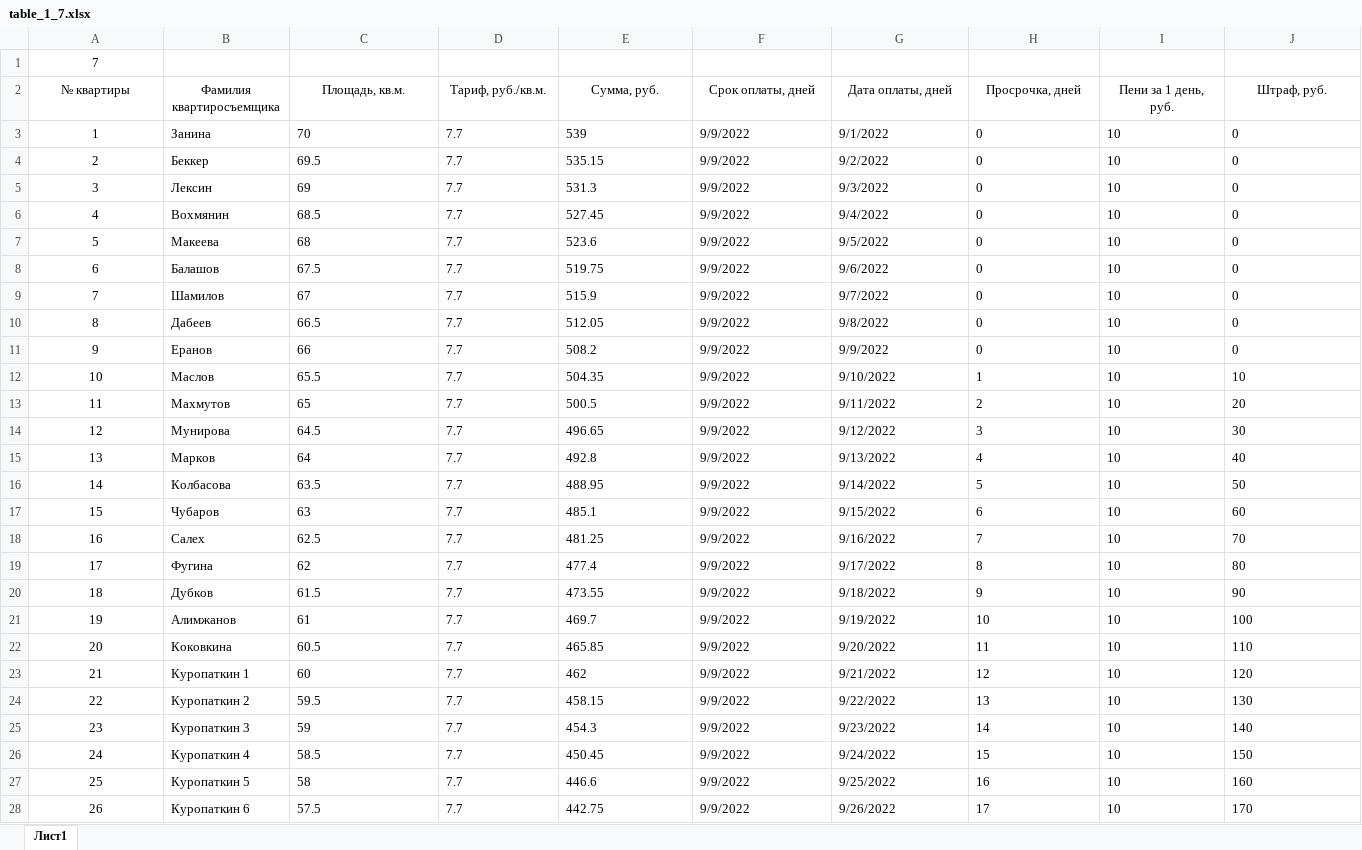
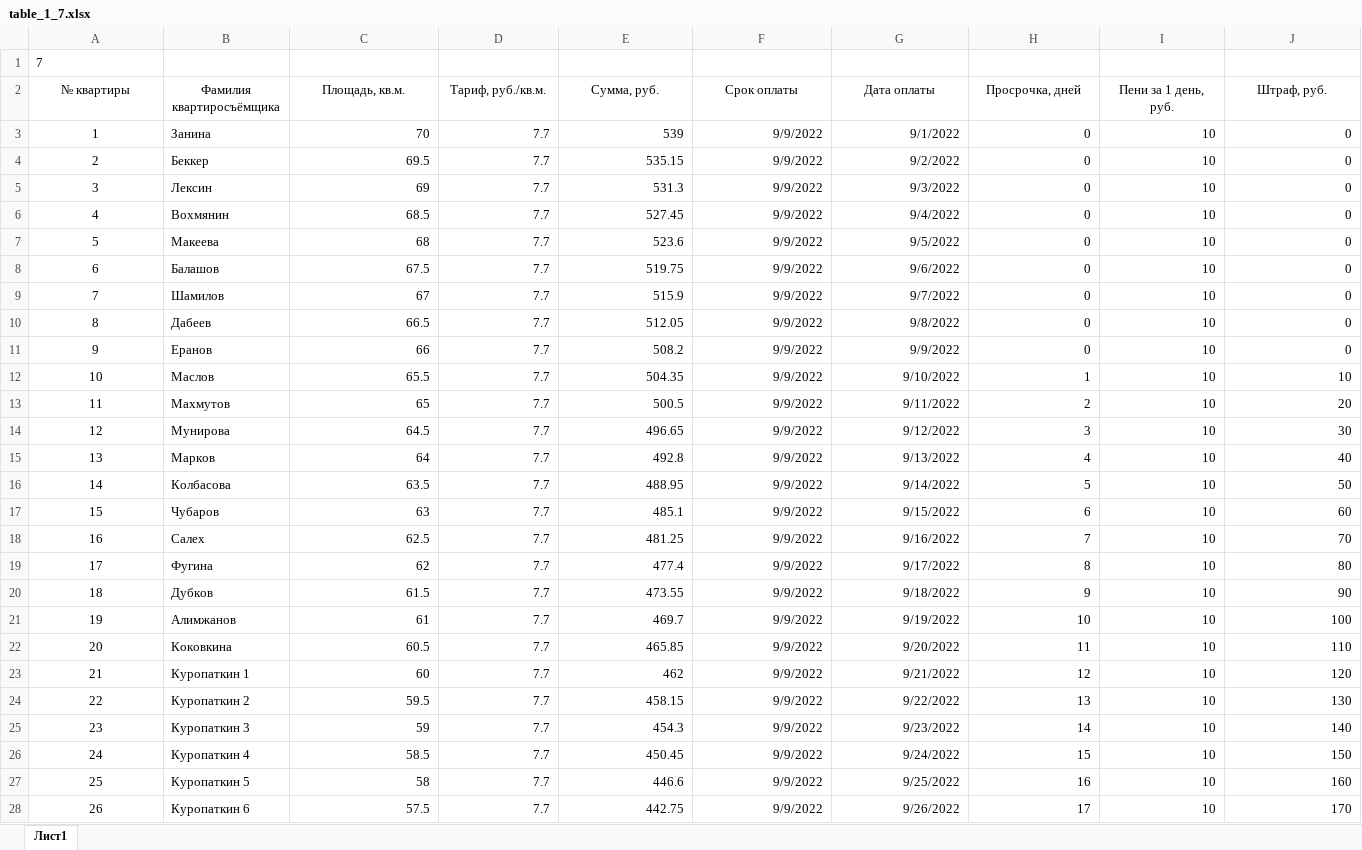
Before and after one commit to Ilya-Petrovich/IT_LR, an Excel workbook: LR3/table_1_7.xlsx, sheet Лист1, drawn as a sheet; only a part is shown; values as stored, in another font and other column widths than the file's, no borders; the diff covers the shown part only; the diff names each change by its address in the sheet, - before the commit and + after, or states it on an @@ line.

Commit message:
Changed LR3

```diff
--- a/LR3/table_1_7.xlsx (sheet Лист1)
+++ b/LR3/table_1_7.xlsx (sheet Лист1)
-A1 alignment: center
+A1 alignment: left
-B2: Фамилия квартиросъемщика
+B2: Фамилия квартиросъёмщика
-F2: Срок оплаты, дней
+F2: Срок оплаты
-G2: Дата оплаты, дней
+G2: Дата оплаты
-C3:J28 alignment: left
+C3:J28 alignment: right
```
Also changed, not shown: 2 edited cells and cell formats elsewhere in this sheet, formulas that keep their value.
